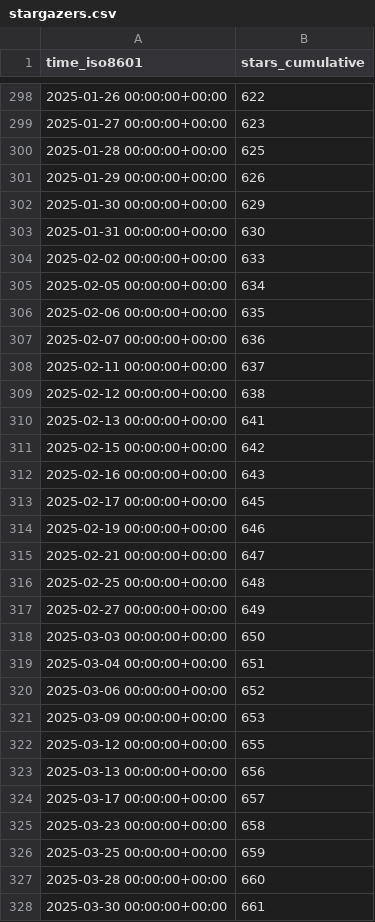
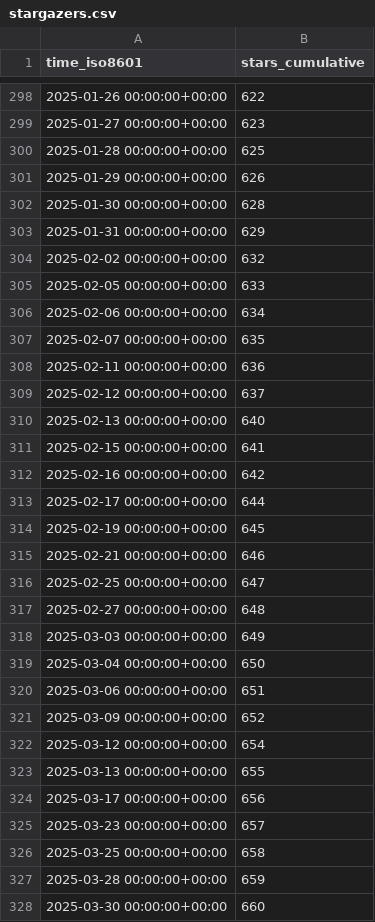
Before and after one commit to cyb3rmik3/KQL-threat-hunting-queries, a CSV file: cyb3rmik3/KQL-threat-hunting-queries/ghrs-data/stargazers.csv, drawn as a sheet; only a part is shown, gaps mark what is left out; the diff covers the shown part only.

```diff
--- a/cyb3rmik3/KQL-threat-hunting-queries/ghrs-data/stargazers.csv
+++ b/cyb3rmik3/KQL-threat-hunting-queries/ghrs-data/stargazers.csv
@@ -301,28 +301,28 @@ time_iso8601,stars_cumulative
 2025-01-29 00:00:00+00:00,626
-2025-01-30 00:00:00+00:00,629
-2025-01-31 00:00:00+00:00,630
-2025-02-02 00:00:00+00:00,633
-2025-02-05 00:00:00+00:00,634
-2025-02-06 00:00:00+00:00,635
-2025-02-07 00:00:00+00:00,636
-2025-02-11 00:00:00+00:00,637
-2025-02-12 00:00:00+00:00,638
-2025-02-13 00:00:00+00:00,641
-2025-02-15 00:00:00+00:00,642
-2025-02-16 00:00:00+00:00,643
-2025-02-17 00:00:00+00:00,645
-2025-02-19 00:00:00+00:00,646
-2025-02-21 00:00:00+00:00,647
-2025-02-25 00:00:00+00:00,648
-2025-02-27 00:00:00+00:00,649
-2025-03-03 00:00:00+00:00,650
-2025-03-04 00:00:00+00:00,651
-2025-03-06 00:00:00+00:00,652
-2025-03-09 00:00:00+00:00,653
-2025-03-12 00:00:00+00:00,655
-2025-03-13 00:00:00+00:00,656
-2025-03-17 00:00:00+00:00,657
-2025-03-23 00:00:00+00:00,658
-2025-03-25 00:00:00+00:00,659
-2025-03-28 00:00:00+00:00,660
-2025-03-30 00:00:00+00:00,661
+2025-01-30 00:00:00+00:00,628
+2025-01-31 00:00:00+00:00,629
+2025-02-02 00:00:00+00:00,632
+2025-02-05 00:00:00+00:00,633
+2025-02-06 00:00:00+00:00,634
+2025-02-07 00:00:00+00:00,635
+2025-02-11 00:00:00+00:00,636
+2025-02-12 00:00:00+00:00,637
+2025-02-13 00:00:00+00:00,640
+2025-02-15 00:00:00+00:00,641
+2025-02-16 00:00:00+00:00,642
+2025-02-17 00:00:00+00:00,644
+2025-02-19 00:00:00+00:00,645
+2025-02-21 00:00:00+00:00,646
+2025-02-25 00:00:00+00:00,647
+2025-02-27 00:00:00+00:00,648
+2025-03-03 00:00:00+00:00,649
+2025-03-04 00:00:00+00:00,650
+2025-03-06 00:00:00+00:00,651
+2025-03-09 00:00:00+00:00,652
+2025-03-12 00:00:00+00:00,654
+2025-03-13 00:00:00+00:00,655
+2025-03-17 00:00:00+00:00,656
+2025-03-23 00:00:00+00:00,657
+2025-03-25 00:00:00+00:00,658
+2025-03-28 00:00:00+00:00,659
+2025-03-30 00:00:00+00:00,660
```
Also changed, not shown: 120 edited cells elsewhere in this file, cyb3rmik3/KQL-threat-hunting-queries/ghrs-data/forks.csv.
